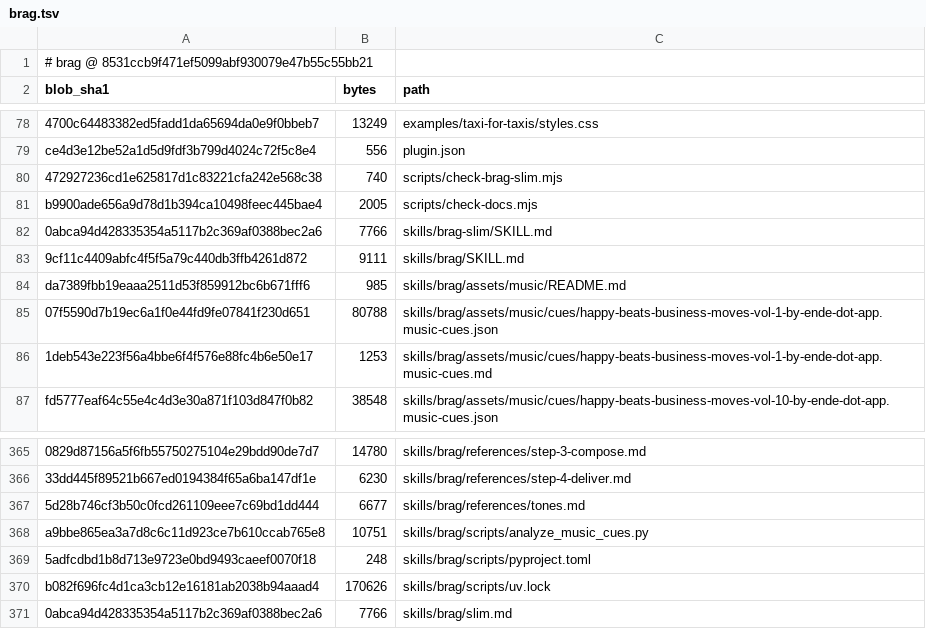
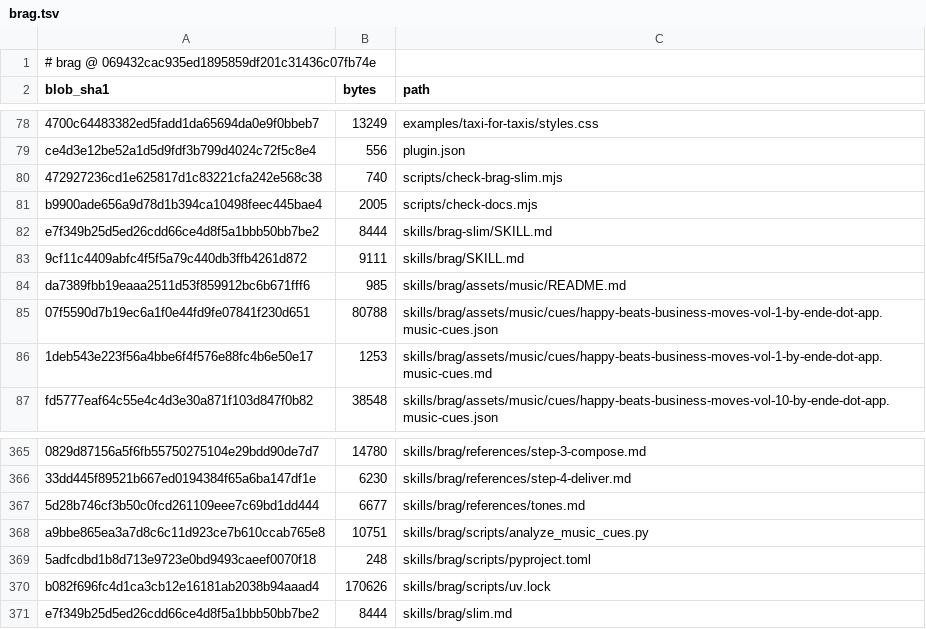
Before and after one commit to Vikhyath-thelazycoder/AgyLite, a TSV file: docs/audit/evidence/upstream-file-hashes/brag.tsv, drawn as a sheet; only a part is shown, gaps mark what is left out.

```diff
--- a/docs/audit/evidence/upstream-file-hashes/brag.tsv
+++ b/docs/audit/evidence/upstream-file-hashes/brag.tsv
@@ -1,2 +1,2 @@
-# brag @ 8531ccb9f471ef5099abf930079e47b55c55bb21
+# brag @ 069432cac935ed1895859df201c31436c07fb74e
 blob_sha1	bytes	path
@@ -81,3 +81,3 @@ ce4d3e12be52a1d5d9fdf3b799d4024c72f5c8e4	556	plugin.json
 b9900ade656a9d78d1b394ca10498feec445bae4	2005	scripts/check-docs.mjs
-0abca94d428335354a5117b2c369af0388bec2a6	7766	skills/brag-slim/SKILL.md
+e7f349b25d5ed26cdd66ce4d8f5a1bbb50bb7be2	8444	skills/brag-slim/SKILL.md
 9cf11c4409abfc4f5f5a79c440db3ffb4261d872	9111	skills/brag/SKILL.md
@@ -370,2 +370,2 @@ a9bbe865ea3a7d8c6c11d923ce7b610ccab765e8	10751	skills/brag/scripts/analyze_music
 b082f696fc4d1ca3cb12e16181ab2038b94aaad4	170626	skills/brag/scripts/uv.lock
-0abca94d428335354a5117b2c369af0388bec2a6	7766	skills/brag/slim.md
+e7f349b25d5ed26cdd66ce4d8f5a1bbb50bb7be2	8444	skills/brag/slim.md
```
Also changed, not shown: docs/audit/evidence/extraction-matrix/brag.tsv, 12 other files.
